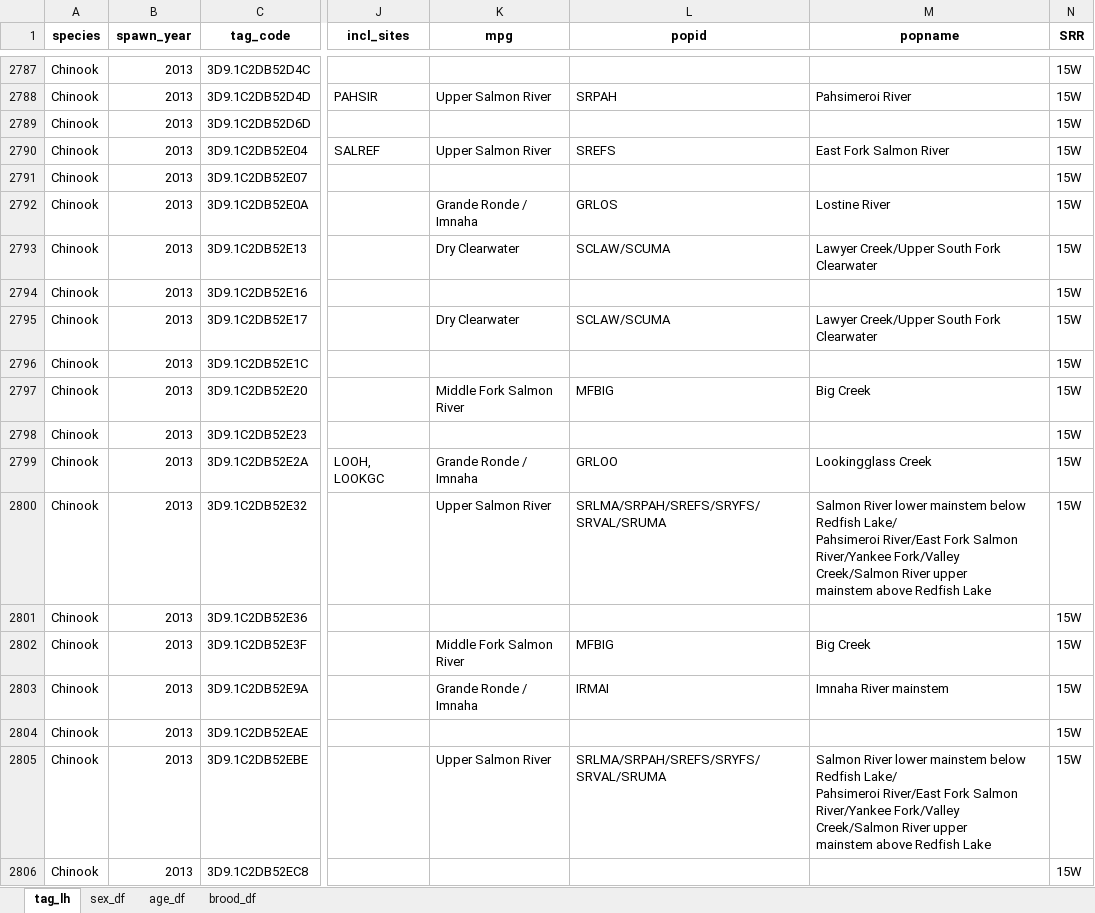
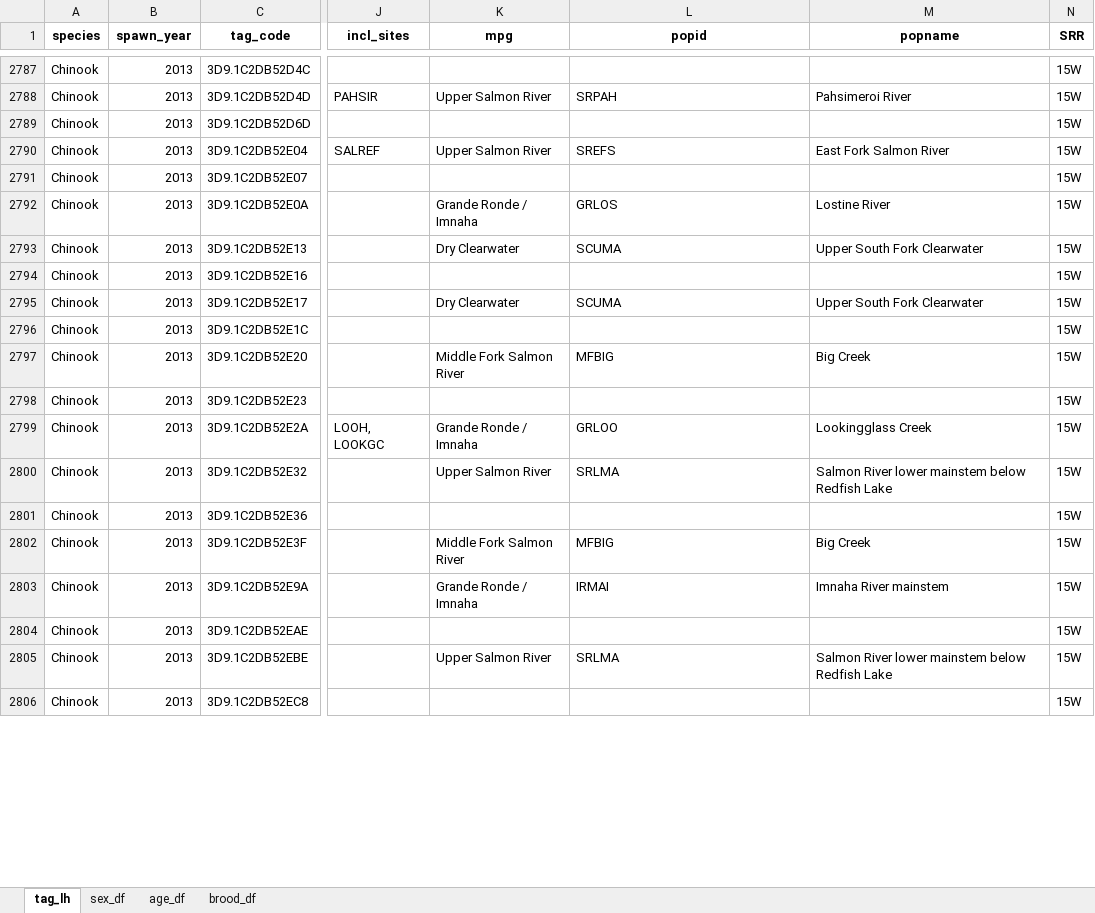
Before and after one commit to NPTfisheries/SnakeRiverFishStatus, an Excel workbook: output/life_history/Chinook_SY2013_lh_summary.xlsx, sheet tag_lh, drawn as a sheet; only a part is shown, gaps mark what is left out; values as stored, in another font and other column widths than the file's, no borders; ↵ is a line break in a cell; the diff covers the shown part only; the diff names each change by its address in the sheet, - before the commit and + after, or states it on an @@ line.

```diff
--- a/output/life_history/Chinook_SY2013_lh_summary.xlsx (sheet tag_lh)
+++ b/output/life_history/Chinook_SY2013_lh_summary.xlsx (sheet tag_lh)
-L2793 (popid): SCLAW/SCUMA
+L2793 (popid): SCUMA
-M2793 (popname): Lawyer Creek/Upper South Fork Clearwater
+M2793 (popname): Upper South Fork Clearwater
-L2795 (popid): SCLAW/SCUMA
+L2795 (popid): SCUMA
-M2795 (popname): Lawyer Creek/Upper South Fork Clearwater
+M2795 (popname): Upper South Fork Clearwater
-L2800 (popid): SRLMA/SRPAH/SREFS/SRYFS/SRVAL/SRUMA
+L2800 (popid): SRLMA
-M2800 (popname): …below Redfish Lake/ ↵ Pahsimeroi River/East Fork Salmon River/Yankee Fork/Valley Creek/Salmon River upper ↵ mainstem above Redfish Lake
+M2800 (popname): …below Redfish Lake
-L2805 (popid): SRLMA/SRPAH/SREFS/SRYFS/SRVAL/SRUMA
+L2805 (popid): SRLMA
-M2805 (popname): …below Redfish Lake/ ↵ Pahsimeroi River/East Fork Salmon River/Yankee Fork/Valley Creek/Salmon River upper ↵ mainstem above Redfish Lake
+M2805 (popname): …below Redfish Lake
```
Also changed, not shown: 870 edited cells elsewhere in this sheet, sheet sex_df, sheet age_df, sheet brood_df, output/life_history/Chinook_SY2014_lh_summary.xlsx, output/life_history/Chinook_SY2016_lh_summary.xlsx, 12 other files.
